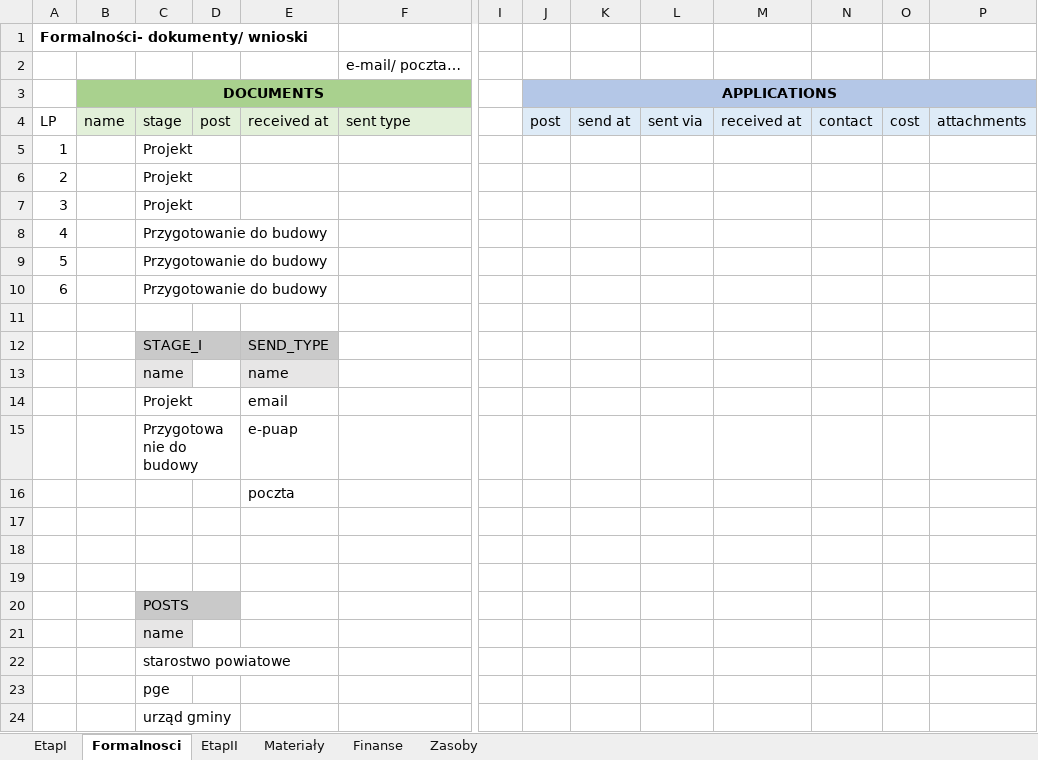
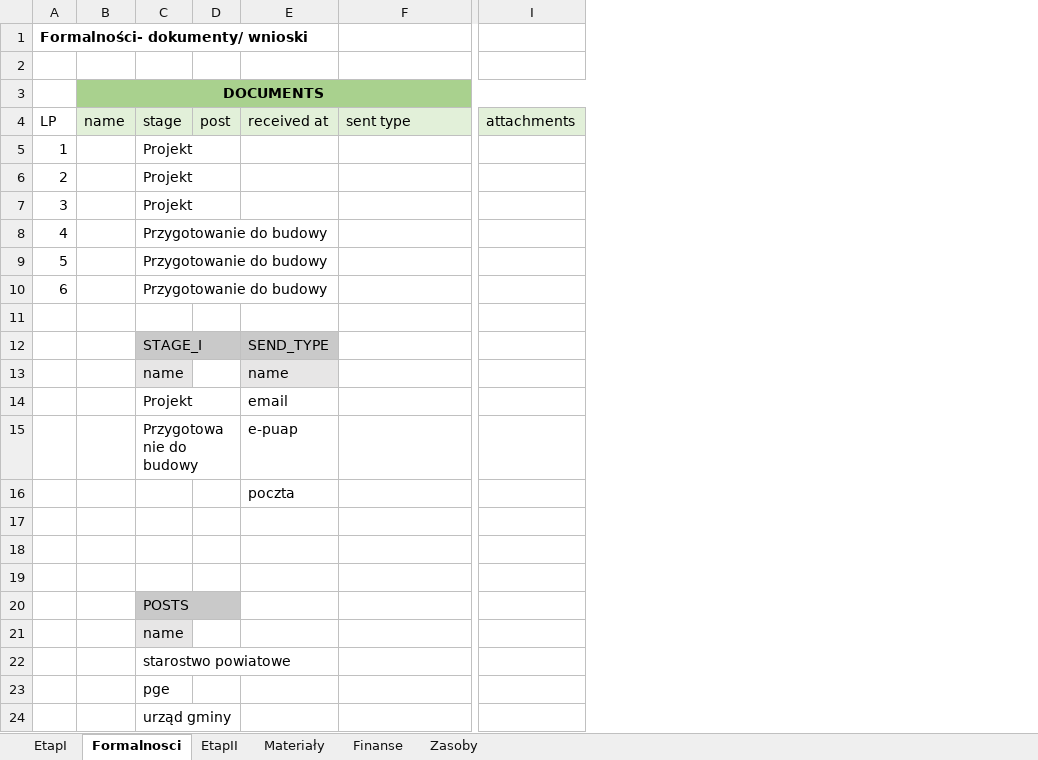
Before and after one commit to tkozakowski/HouseProject, an Excel workbook: Projekt Dom.xlsx, sheet Formalnosci, drawn as a sheet; only a part is shown, gaps mark what is left out; values as stored, in another font and other column widths than the file's, no borders; removed rows and columns are numbered as before the commit, all else as after; the diff names each change by its address in the sheet, - before the commit and + after, or states it on an @@ line.

Commit message:
Getting attachments in document

```diff
--- a/Projekt Dom.xlsx (sheet Formalnosci)
+++ b/Projekt Dom.xlsx (sheet Formalnosci)
-column I, empty
-column J (post), row 3: APPLICATIONS
-column K (send at), empty
-column L (sent via), empty
-column M (received at), empty
-column N (contact), empty
-column O (cost), empty
-F2 (sent type): e-mail/ poczta…
+F2 (sent type): (empty)
-B3:H3 merged
+B3:I3 merged
-I3 fill: #B4C7E7
+I3 fill: #A9D18E
-I4 fill: #DEEBF7
+I4 fill: #E2F0D9
```
Also changed, not shown: 4 other files.
